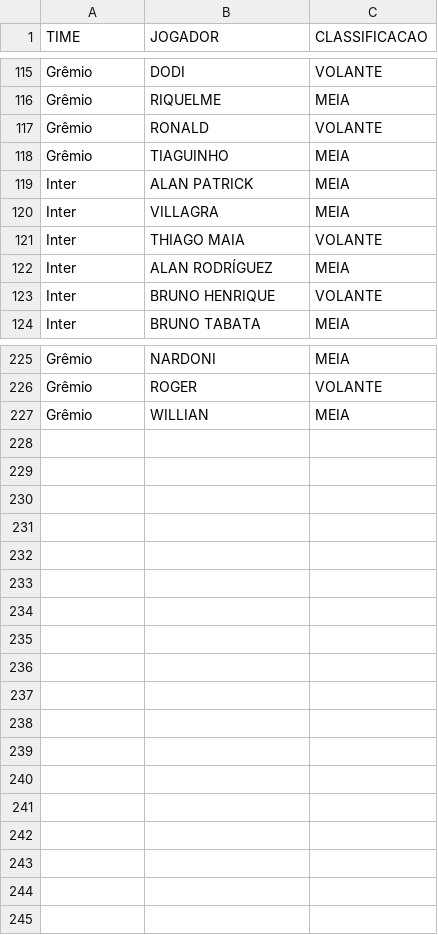
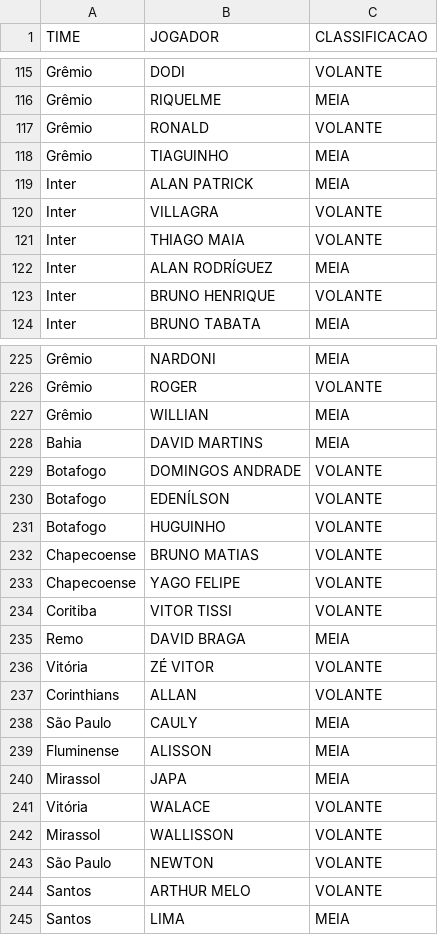
Before and after one commit to renatovarges/cartola_analytics, a CSV file: input/classificacao_meias_volantes.csv, drawn as a sheet; only a part is shown, gaps mark what is left out.

Commit message:
Classifica meias e volantes por clube e jogador

```diff
--- a/input/classificacao_meias_volantes.csv
+++ b/input/classificacao_meias_volantes.csv
@@ -119,3 +119,3 @@ Grêmio,TIAGUINHO,MEIA
 Inter,ALAN PATRICK,MEIA
-Inter,VILLAGRA,MEIA
+Inter,VILLAGRA,VOLANTE
 Inter,THIAGO MAIA,VOLANTE
@@ -227 +227,19 @@ Grêmio,ROGER,VOLANTE
 Grêmio,WILLIAN,MEIA
+Bahia,DAVID MARTINS,MEIA
+Botafogo,DOMINGOS ANDRADE,VOLANTE
+Botafogo,EDENÍLSON,VOLANTE
+Botafogo,HUGUINHO,VOLANTE
+Chapecoense,BRUNO MATIAS,VOLANTE
+Chapecoense,YAGO FELIPE,VOLANTE
+Coritiba,VITOR TISSI,VOLANTE
+Remo,DAVID BRAGA,MEIA
+Vitória,ZÉ VITOR,VOLANTE
+Corinthians,ALLAN,VOLANTE
+São Paulo,CAULY,MEIA
+Fluminense,ALISSON,MEIA
+Mirassol,JAPA,MEIA
+Vitória,WALACE,VOLANTE
+Mirassol,WALLISSON,VOLANTE
+São Paulo,NEWTON,VOLANTE
+Santos,ARTHUR MELO,VOLANTE
+Santos,LIMA,MEIA
```
Also changed, not shown: 3 other files.
